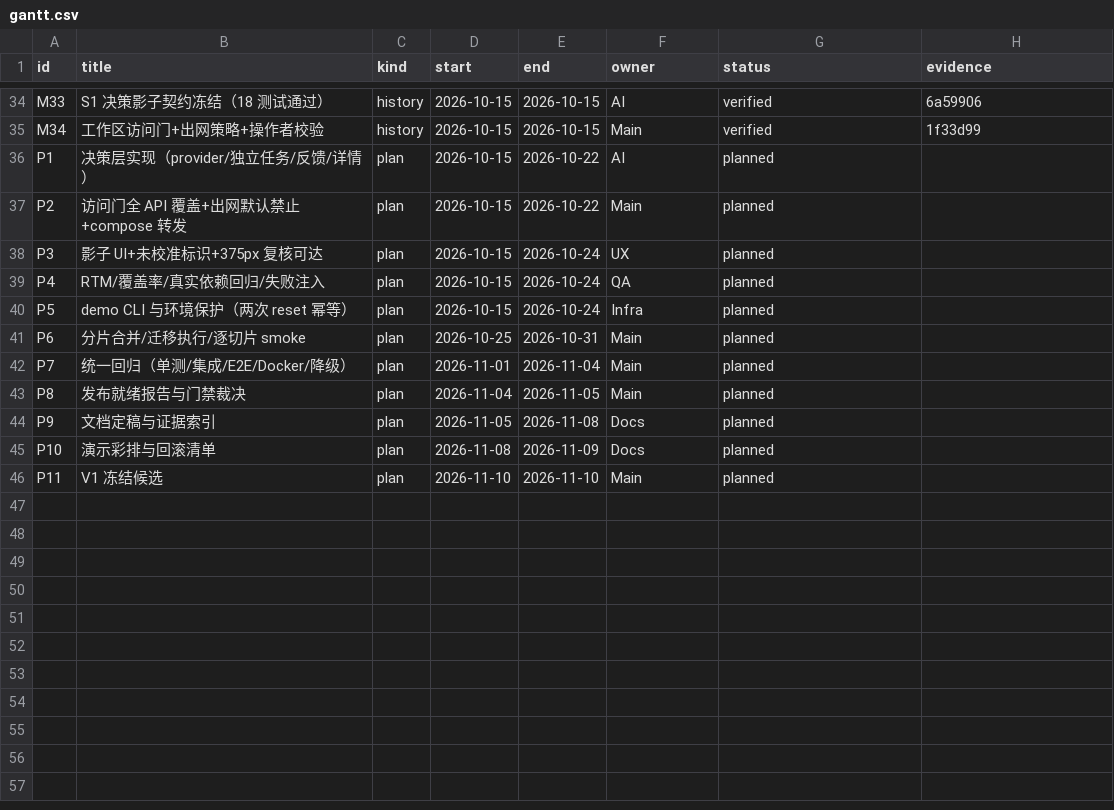
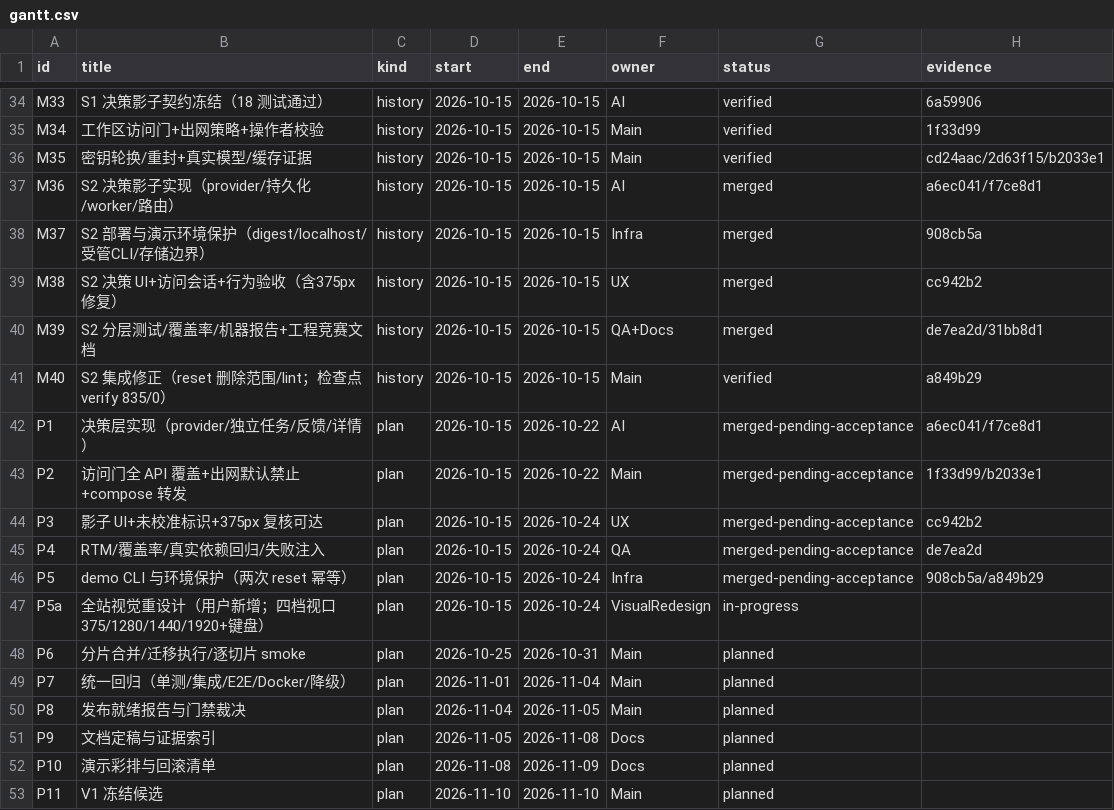
Before and after one commit to Rupert-WLLP-Bai/pi-agent-dev, a CSV file: docs/engineering/gantt.csv, drawn as a sheet; only a part is shown, gaps mark what is left out.

```diff
--- a/docs/engineering/gantt.csv
+++ b/docs/engineering/gantt.csv
@@ -35,7 +35,14 @@ M33,S1 决策影子契约冻结（18 测试通过）,history,2026-10-15,2026-10-
 M34,工作区访问门+出网策略+操作者校验,history,2026-10-15,2026-10-15,Main,verified,1f33d99
-P1,决策层实现（provider/独立任务/反馈/详情）,plan,2026-10-15,2026-10-22,AI,planned,
-P2,访问门全 API 覆盖+出网默认禁止+compose 转发,plan,2026-10-15,2026-10-22,Main,planned,
-P3,影子 UI+未校准标识+375px 复核可达,plan,2026-10-15,2026-10-24,UX,planned,
-P4,RTM/覆盖率/真实依赖回归/失败注入,plan,2026-10-15,2026-10-24,QA,planned,
-P5,demo CLI 与环境保护（两次 reset 幂等）,plan,2026-10-15,2026-10-24,Infra,planned,
+M35,密钥轮换/重封+真实模型/缓存证据,history,2026-10-15,2026-10-15,Main,verified,cd24aac/2d63f15/b2033e1
+M36,S2 决策影子实现（provider/持久化/worker/路由）,history,2026-10-15,2026-10-15,AI,merged,a6ec041/f7ce8d1
+M37,S2 部署与演示环境保护（digest/localhost/受管CLI/存储边界）,history,2026-10-15,2026-10-15,Infra,merged,908cb5a
+M38,S2 决策 UI+访问会话+行为验收（含375px修复）,history,2026-10-15,2026-10-15,UX,merged,cc942b2
+M39,S2 分层测试/覆盖率/机器报告+工程竞赛文档,history,2026-10-15,2026-10-15,QA+Docs,merged,de7ea2d/31bb8d1
+M40,S2 集成修正（reset 删除范围/lint；检查点 verify 835/0）,history,2026-10-15,2026-10-15,Main,verified,a849b29
+P1,决策层实现（provider/独立任务/反馈/详情）,plan,2026-10-15,2026-10-22,AI,merged-pending-acceptance,a6ec041/f7ce8d1
+P2,访问门全 API 覆盖+出网默认禁止+compose 转发,plan,2026-10-15,2026-10-22,Main,merged-pending-acceptance,1f33d99/b2033e1
+P3,影子 UI+未校准标识+375px 复核可达,plan,2026-10-15,2026-10-24,UX,merged-pending-acceptance,cc942b2
+P4,RTM/覆盖率/真实依赖回归/失败注入,plan,2026-10-15,2026-10-24,QA,merged-pending-acceptance,de7ea2d
+P5,demo CLI 与环境保护（两次 reset 幂等）,plan,2026-10-15,2026-10-24,Infra,merged-pending-acceptance,908cb5a/a849b29
+P5a,全站视觉重设计（用户新增；四档视口375/1280/1440/1920+键盘）,plan,2026-10-15,2026-10-24,VisualRedesign,in-progress,
 P6,分片合并/迁移执行/逐切片 smoke,plan,2026-10-25,2026-10-31,Main,planned,
```
Also changed, not shown: docs/engineering/traceability.csv, 44 other files.
